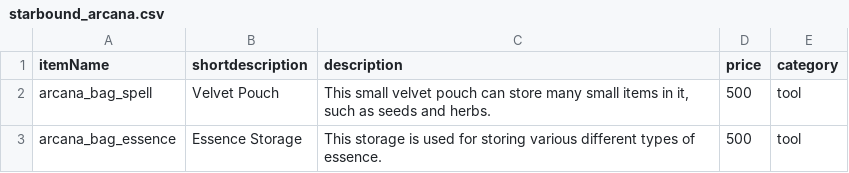
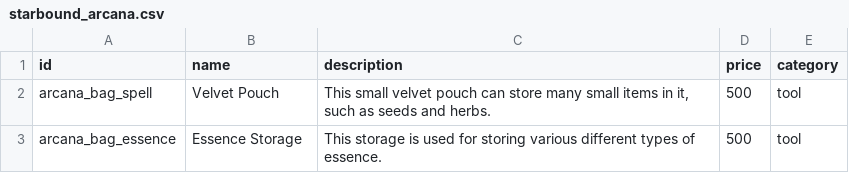
Before and after one commit to heinermann/SandboxGameBridge, a CSV file: raw_data/starbound_arcana.csv, drawn as a sheet; only a part is shown.

```diff
--- a/raw_data/starbound_arcana.csv
+++ b/raw_data/starbound_arcana.csv
@@ -1,2 +1,2 @@
-itemName,shortdescription,description,price,category
+id,name,description,price,category
 arcana_bag_spell,Velvet Pouch,"This small velvet pouch can store many small items in it, such as seeds and herbs.",500,tool
```
Also changed, not shown: 4 other files.
